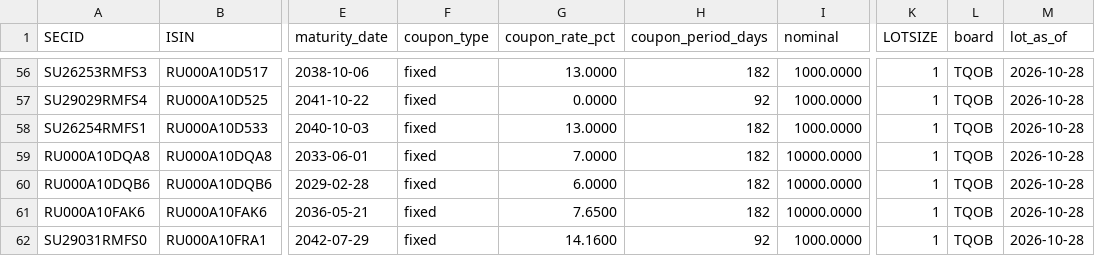
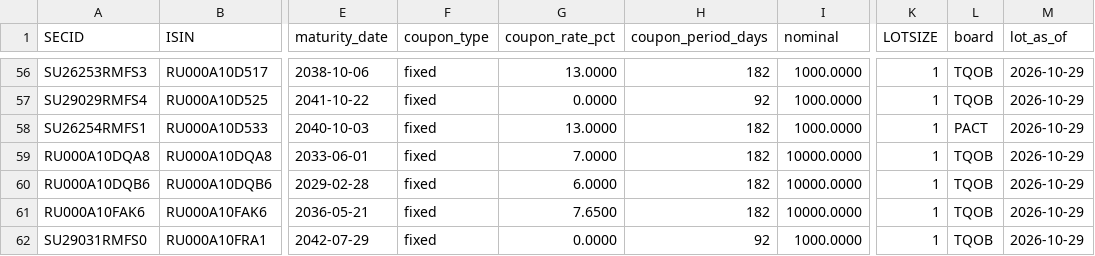
Before and after one commit to mihaillad/CFwithAI, a CSV file: data/raw/bonds_OFZ.csv, drawn as a sheet; only a part is shown, gaps mark what is left out; the diff covers the shown part only; the diff names each change by its address in the sheet, - before the commit and + after, or states it on an @@ line.

```diff
--- a/data/raw/bonds_OFZ.csv
+++ b/data/raw/bonds_OFZ.csv
-M56:M62 (lot_as_of): 2026-10-28
+M56:M62 (lot_as_of): 2026-10-29
-L58 (board): TQOB
+L58 (board): PACT
-G62 (coupon_rate_pct): 14.1600
+G62 (coupon_rate_pct): 0.0000
```
Also changed, not shown: 61 edited cells elsewhere in this file, data/raw/bonds_CORPS.csv, data/raw/divs_data.csv, 15 other files.
